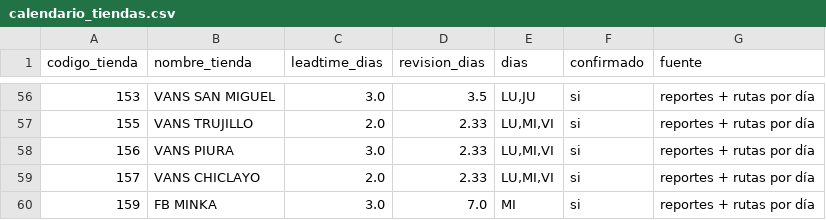
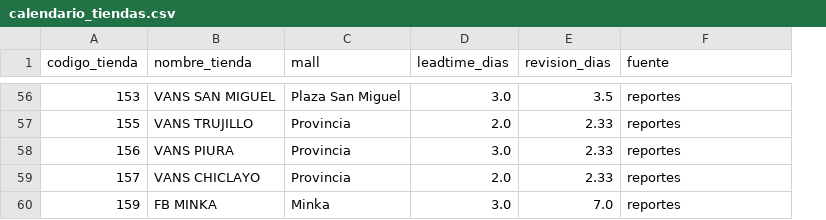
Before and after one commit to HugoCamara7/ForusIQ, a CSV file: src/forusight/config/calendario_tiendas.csv, drawn as a sheet; only a part is shown, gaps mark what is left out; removed rows and columns are numbered as before the commit, all else as after; the diff covers the shown part only; the diff names each change by its address in the sheet, - before the commit and + after, or states it on an @@ line.

```diff
--- a/src/forusight/config/calendario_tiendas.csv
+++ b/src/forusight/config/calendario_tiendas.csv
+column C (mall), rows 56-60: Plaza San Miguel | Provincia | Provincia | Provincia | Minka
-column E (dias), rows 56-60: LU,JU | LU,MI,VI | LU,MI,VI | LU,MI,VI | MI
-column F (confirmado), rows 56-60: all si
-F56:F60 (fuente): reportes + rutas por día
+F56:F60 (fuente): reportes
```
Also changed, not shown: 54 edited cells elsewhere in this file, 7 other files.
